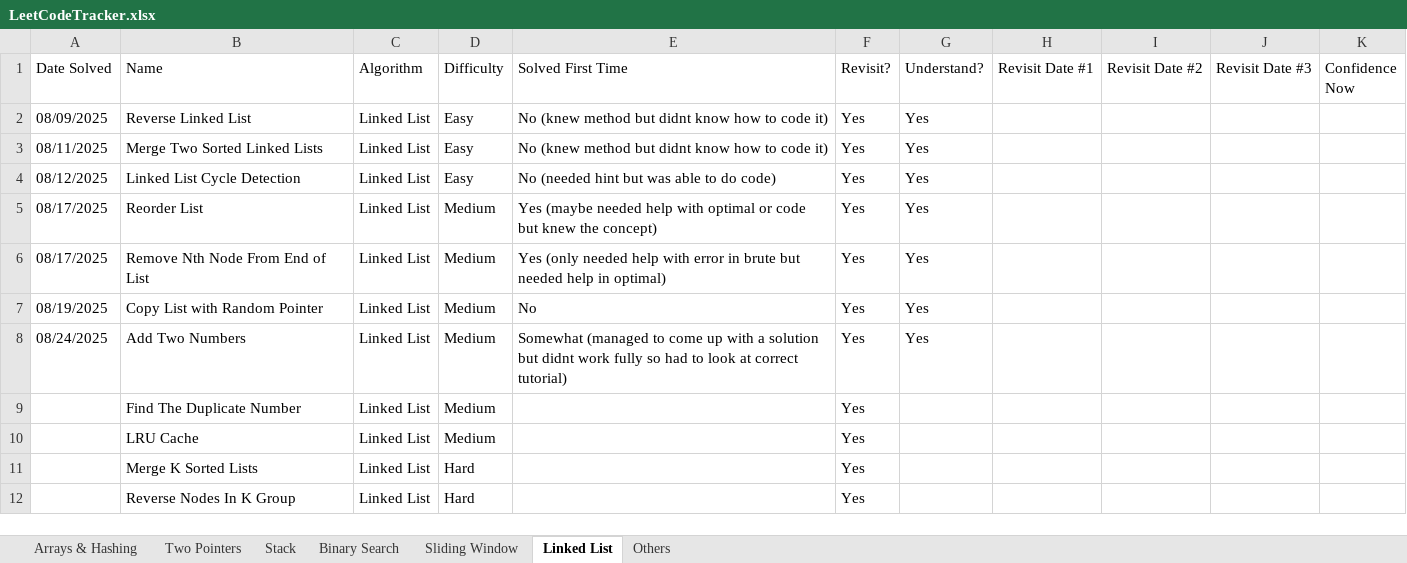
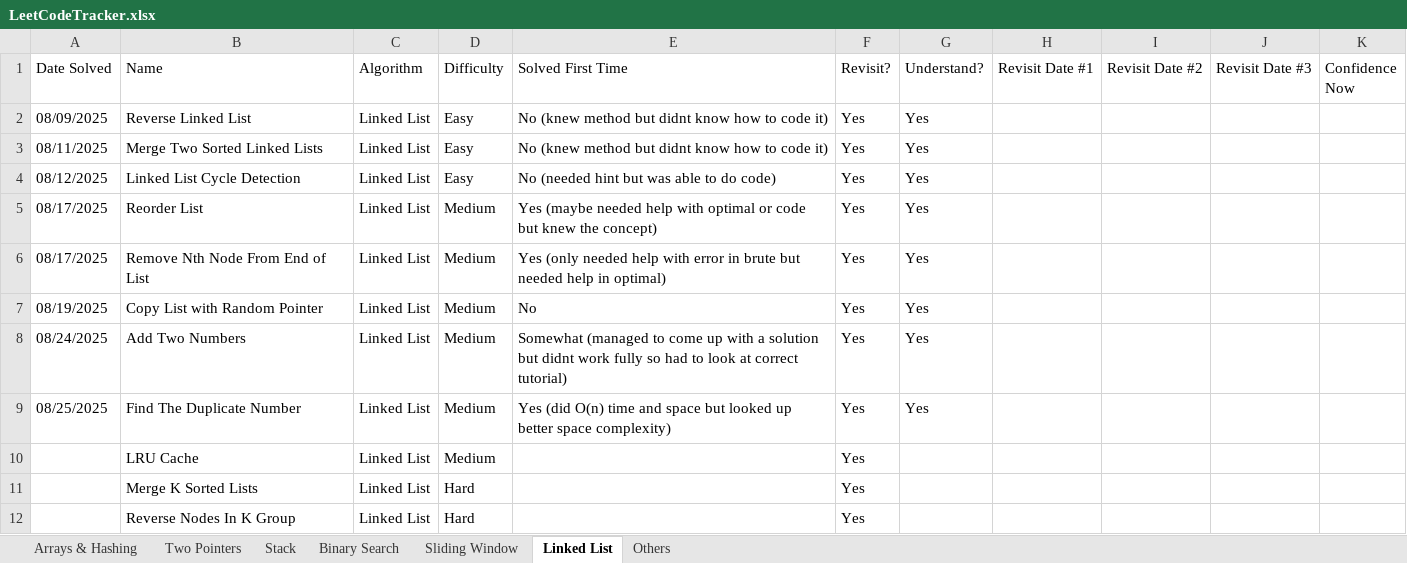
Before and after one commit to SamuelAdly/GettingJobReady, an Excel workbook: NeetCode150/LeetCodeTracker.xlsx, sheet Linked List, drawn as a sheet; values as stored, in another font and other column widths than the file's, no borders; the diff names each change by its address in the sheet, - before the commit and + after, or states it on an @@ line.

Commit message:
did two linked list leetcode problems

```diff
--- a/NeetCode150/LeetCodeTracker.xlsx (sheet Linked List)
+++ b/NeetCode150/LeetCodeTracker.xlsx (sheet Linked List)
-A9 (Date Solved): (empty)
+A9 (Date Solved): 08/25/2025
-E9 (Solved First Time): (empty)
+E9 (Solved First Time): Yes (did O(n) time and space but looked up better space complexity)
-G9 (Understand?): (empty)
+G9 (Understand?): Yes
```
Also changed, not shown: 9 other files.
